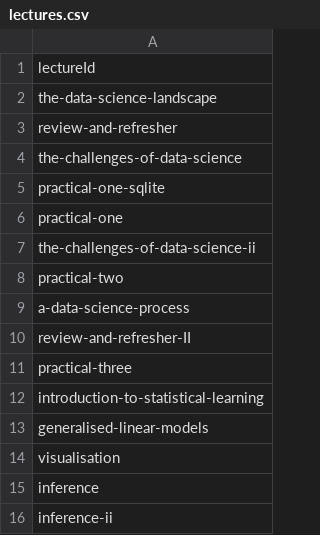
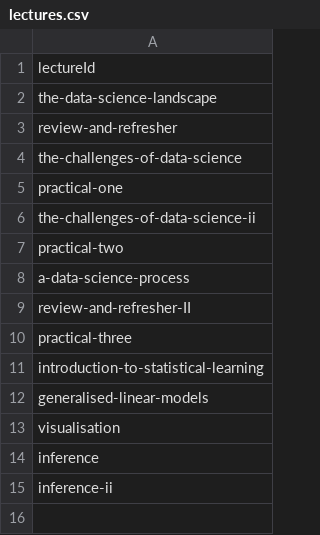
Before and after one commit to lawrennd/talks, a CSV file: _advds/lectures.csv, drawn as a sheet.

```diff
--- a/_advds/lectures.csv
+++ b/_advds/lectures.csv
@@ -4,3 +4,2 @@ review-and-refresher
 the-challenges-of-data-science
-practical-one-sqlite
 practical-one
```
Also changed, not shown: _mlphysical/lectures.csv, 27 other files.
